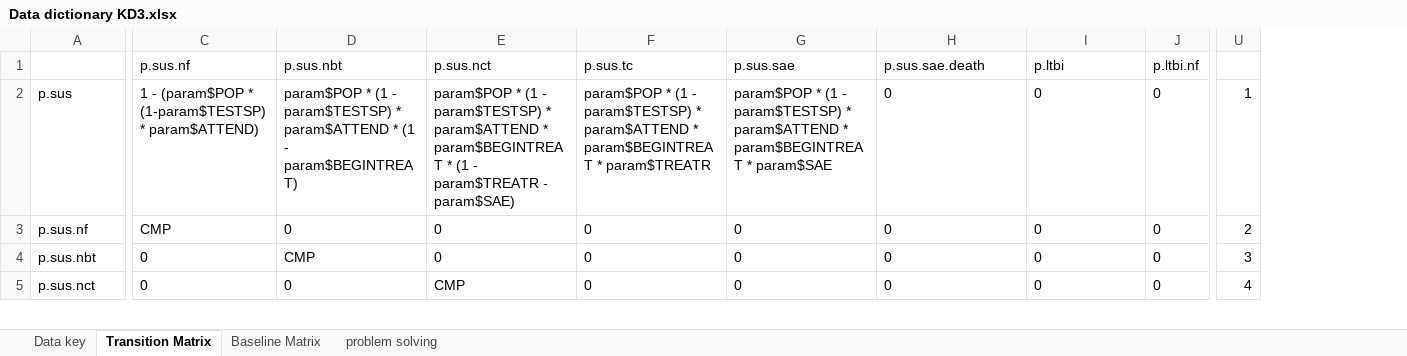
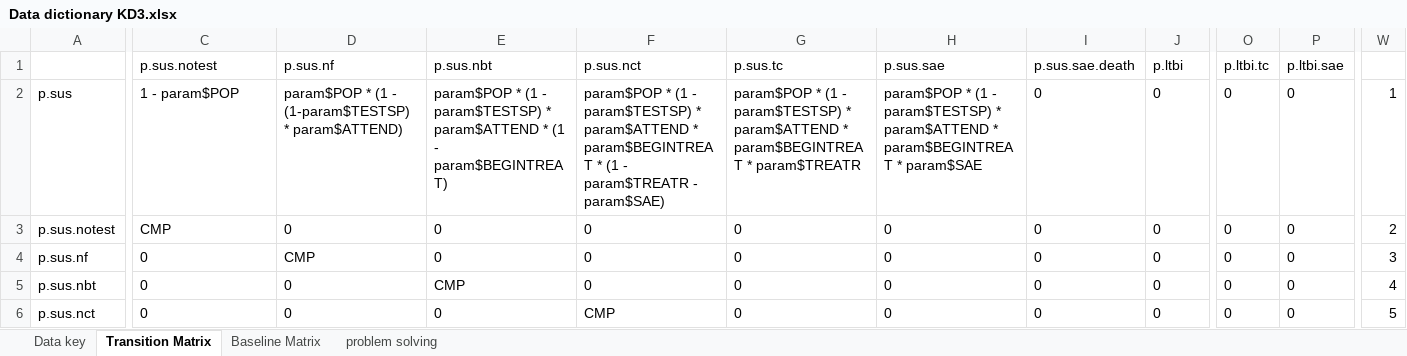
Before and after one commit to AITHM/LTBI-Aust-CEA, an Excel workbook: Data/Data dictionary KD3.xlsx, sheet Transition Matrix, drawn as a sheet; only a part is shown, gaps mark what is left out; values as stored, in another font and other column widths than the file's, no borders; addresses are those after the commit; rows hold the shown columns only; the diff covers the shown part only; the diff names each change by its address in the sheet, - before the commit and + after, or states it on an @@ line.

```diff
--- a/Data/Data dictionary KD3.xlsx (sheet Transition Matrix)
+++ b/Data/Data dictionary KD3.xlsx (sheet Transition Matrix)
+column O, rows 1-2: p.ltbi.tc | 0; rows 4-6: all 0
+column P, rows 1-2: p.ltbi.sae | 0; rows 4-6: all 0
-C1: p.sus.nf
+C1: p.sus.notest
-D1: p.sus.nbt
+D1: p.sus.nf
-E1: p.sus.nct
+E1: p.sus.nbt
-F1: p.sus.tc
+F1: p.sus.nct
-G1: p.sus.sae
+G1: p.sus.tc
-H1: p.sus.sae.death
+H1: p.sus.sae
-I1: p.ltbi
+I1: p.sus.sae.death
-J1: p.ltbi.nf
+J1: p.ltbi
-C2: 1 - (param$POP * (1-param$TESTSP) * param$ATTEND)
+C2: 1 - param$POP
-D2: …(1 - param$TESTSP) * param$ATTEND * (1 - param$BEGINTREAT)
+D2: …(1 - (1-param$TESTSP) * param$ATTEND)
-E2: …param$ATTEND * param$BEGINTREAT * (1 - param$TREATR - param$SAE)
+E2: …param$ATTEND * (1 - param$BEGINTREAT)
-F2: …param$BEGINTREAT * param$TREATR
+F2: …param$BEGINTREAT * (1 - param$TREATR - param$SAE)
-G2: …param$BEGINTREAT * param$SAE
+G2: …param$BEGINTREAT * param$TREATR
-H2: 0
+H2: param$POP * (1 - param$TESTSP) * param$ATTEND * param$BEGINTREAT * param$SAE
+row 3: p.sus.notest | CMP | 0 | 0 | 0 | 0 | 0 | 0 | 0 | 0 | 0 | 2
-C4: CMP
+C4: 0
-D4: 0
+D4: CMP
-W4: 2
+W4: 3
-D5: CMP
+D5: 0
-E5: 0
+E5: CMP
-W5: 3
+W5: 4
-E6: CMP
+E6: 0
-F6: 0
+F6: CMP
-W6: 4
+W6: 5
```
Also changed, not shown: 4 added rows, 1 removed row and 140 edited cells elsewhere in this sheet, sheet problem solving, sheet Baseline Matrix, formulas that keep their value, 7 other files.
